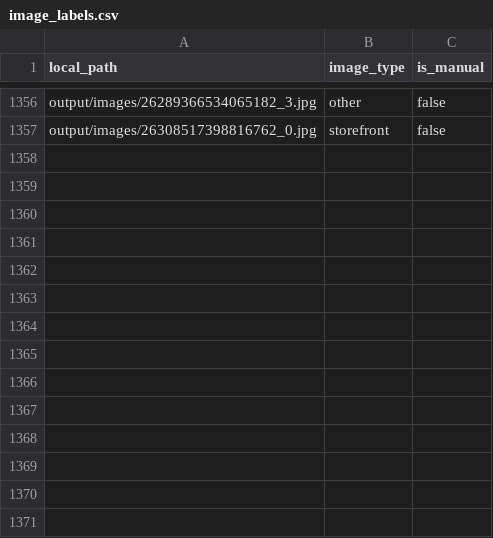
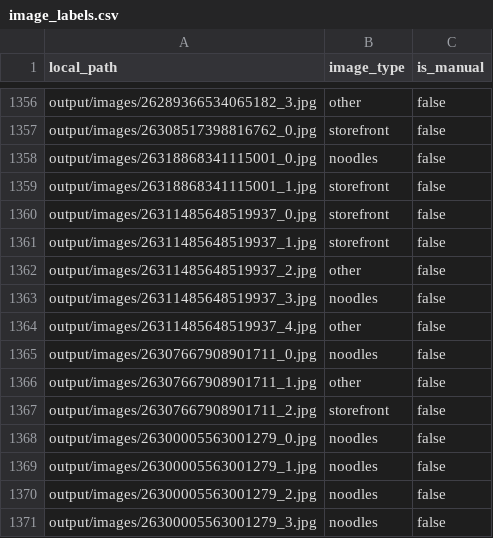
Before and after one commit to jeremychia/hokkien-mee, a CSV file: output/image_labels.csv, drawn as a sheet; only a part is shown, gaps mark what is left out; the diff names each change by its address in the sheet, - before the commit and + after, or states it on an @@ line.

```diff
--- a/output/image_labels.csv
+++ b/output/image_labels.csv
+row 1358: output/images/26318868341115001_0.jpg | noodles | false
+row 1359: output/images/26318868341115001_1.jpg | storefront | false
+row 1360: output/images/26311485648519937_0.jpg | storefront | false
+row 1361: output/images/26311485648519937_1.jpg | storefront | false
+row 1362: output/images/26311485648519937_2.jpg | other | false
+row 1363: output/images/26311485648519937_3.jpg | noodles | false
+row 1364: output/images/26311485648519937_4.jpg | other | false
+row 1365: output/images/26307667908901711_0.jpg | noodles | false
+row 1366: output/images/26307667908901711_1.jpg | other | false
+row 1367: output/images/26307667908901711_2.jpg | storefront | false
+row 1368: output/images/26300005563001279_0.jpg | noodles | false
+row 1369: output/images/26300005563001279_1.jpg | noodles | false
+row 1370: output/images/26300005563001279_2.jpg | noodles | false
+row 1371: output/images/26300005563001279_3.jpg | noodles | false
```
Also changed, not shown: 19 other files.
